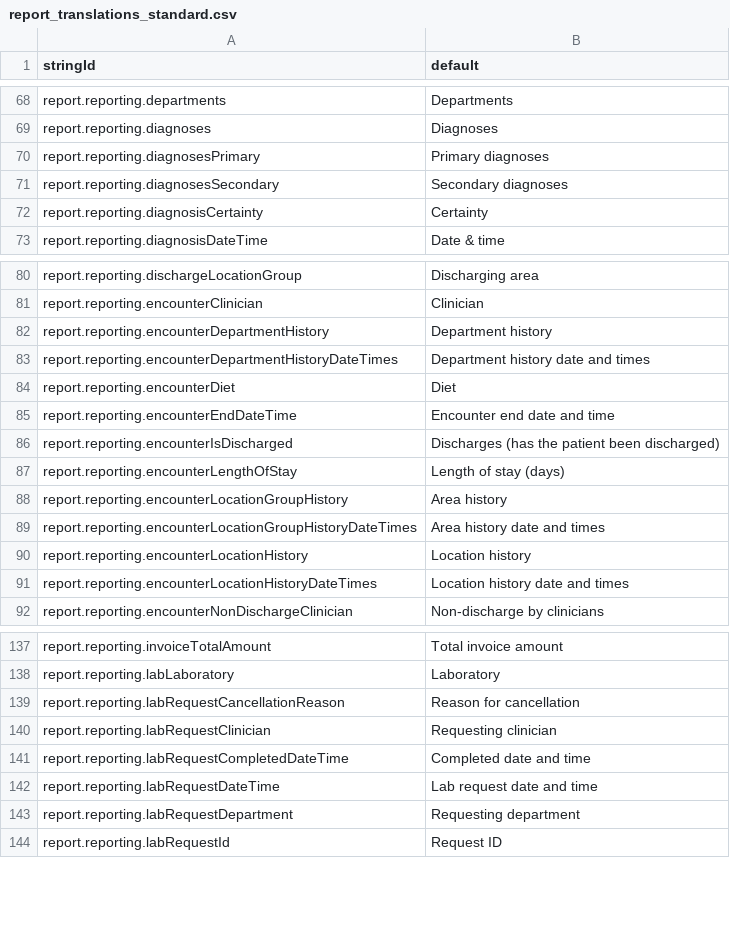
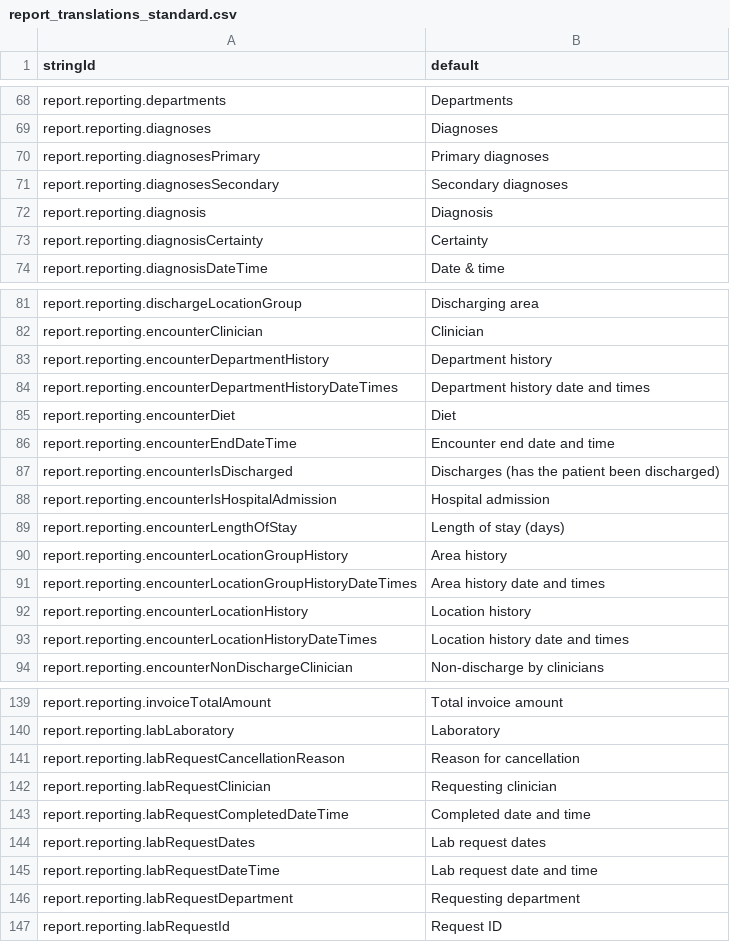
Before and after one commit to beyondessential/tamanu-source-dbt, a CSV file: report_translations_standard.csv, drawn as a sheet; only a part is shown, gaps mark what is left out.

```diff
--- a/report_translations_standard.csv
+++ b/report_translations_standard.csv
@@ -71,2 +71,3 @@ report.reporting.diagnosesPrimary,Primary diagnoses
 report.reporting.diagnosesSecondary,Secondary diagnoses
+report.reporting.diagnosis,Diagnosis
 report.reporting.diagnosisCertainty,Certainty
@@ -86,2 +87,3 @@ report.reporting.encounterEndDateTime,Encounter end date and time
 report.reporting.encounterIsDischarged,Discharges (has the patient been discharged)
+report.reporting.encounterIsHospitalAdmission,Hospital admission
 report.reporting.encounterLengthOfStay,Length of stay (days)
@@ -141,2 +143,3 @@ report.reporting.labRequestClinician,Requesting clinician
 report.reporting.labRequestCompletedDateTime,Completed date and time
+report.reporting.labRequestDates,Lab request dates
 report.reporting.labRequestDateTime,Lab request date and time
```
Also changed, not shown: 2 other files.
